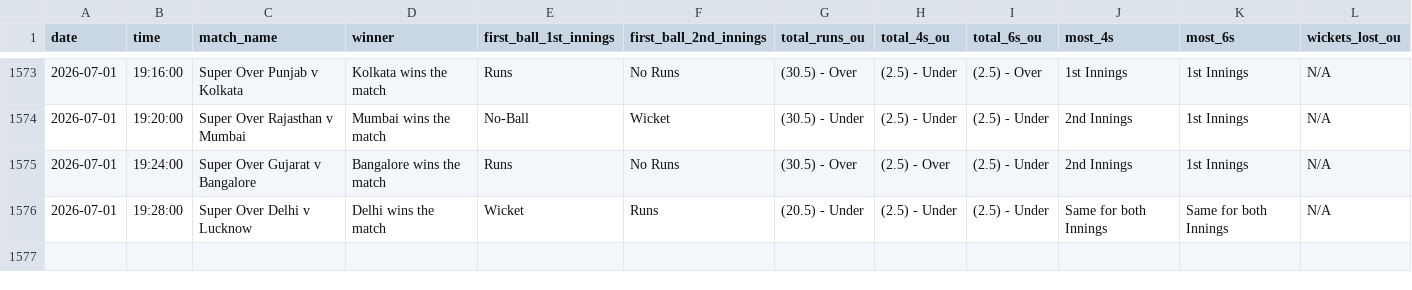
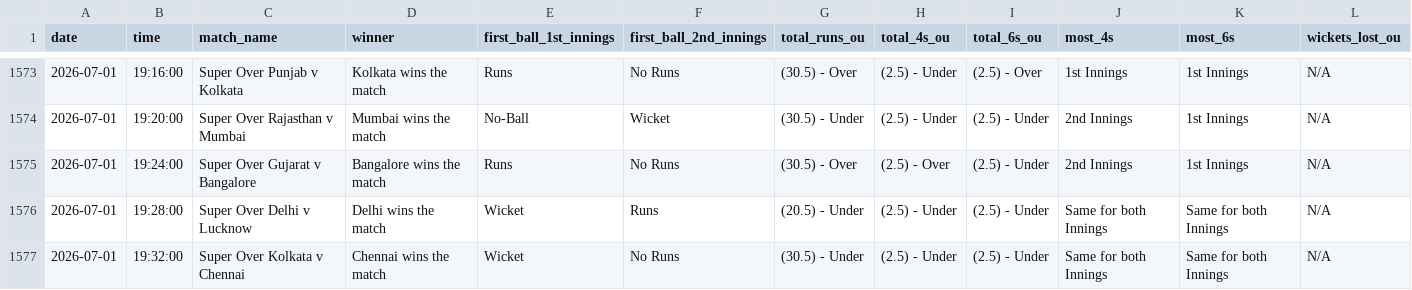
Before and after one commit to NorajChathuranga/STBet-Tracker, a CSV file: data/cricket_superover_summary.csv, drawn as a sheet; only a part is shown, gaps mark what is left out; rows hold the shown columns only; the diff names each change by its address in the sheet, - before the commit and + after, or states it on an @@ line.

Commit message:
Auto-update match records (local source)

```diff
--- a/data/cricket_superover_summary.csv
+++ b/data/cricket_superover_summary.csv
+row 1577: 2026-07-01 | 19:32:00 | Super Over Kolkata v Chennai | Chennai wins the match | Wicket | No Runs | (30.5) - Under | (2.5) - Under | (2.5) - Under | Same for both Innings | Same for both Innings | N/A
```
Also changed, not shown: 5 other files.
